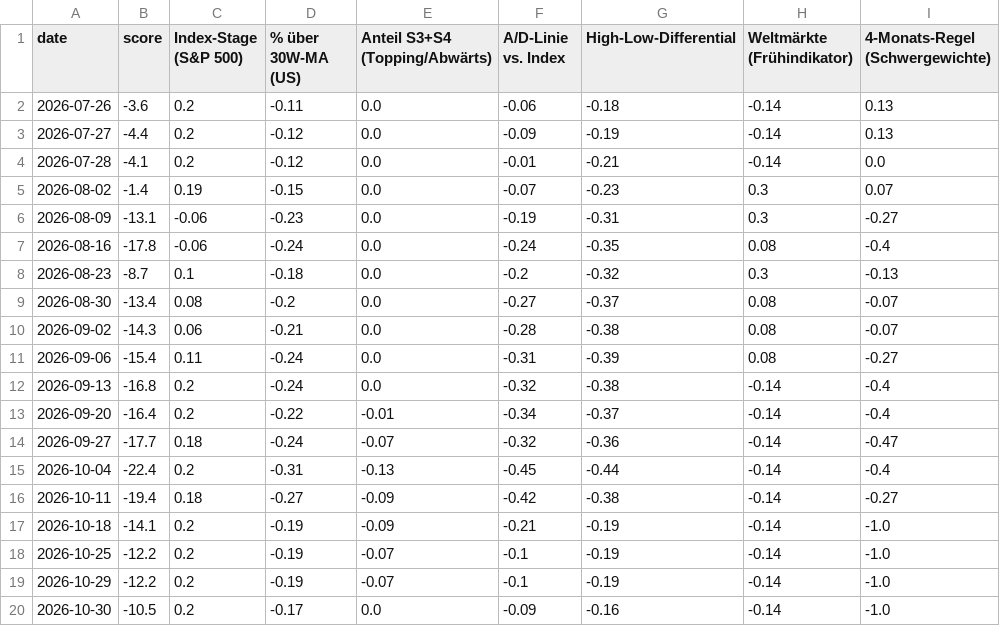
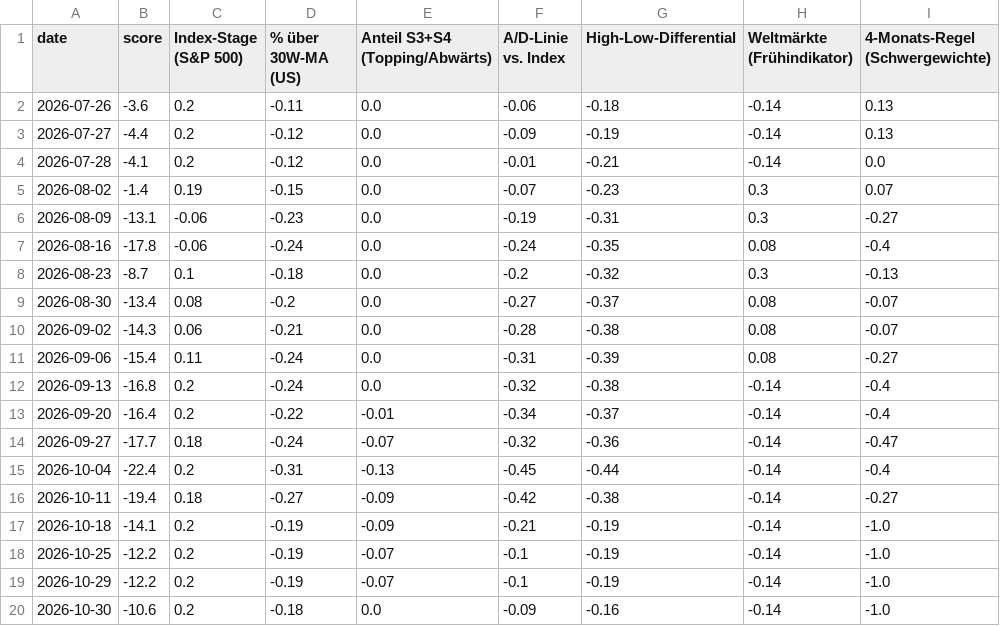
Before and after one commit to trade121121/Stages, a CSV file: docs/macro_history.csv, drawn as a sheet.

```diff
--- a/docs/macro_history.csv
+++ b/docs/macro_history.csv
@@ -19,2 +19,2 @@ date,score,Index-Stage (S&P 500),% über 30W-MA (US),Anteil S3+S4 (Topping/Abwä
 2026-10-29,-12.2,0.2,-0.19,-0.07,-0.1,-0.19,-0.14,-1.0
-2026-10-30,-10.5,0.2,-0.17,0.0,-0.09,-0.16,-0.14,-1.0
+2026-10-30,-10.6,0.2,-0.18,0.0,-0.09,-0.16,-0.14,-1.0
```
Also changed, not shown: 2 other files.
